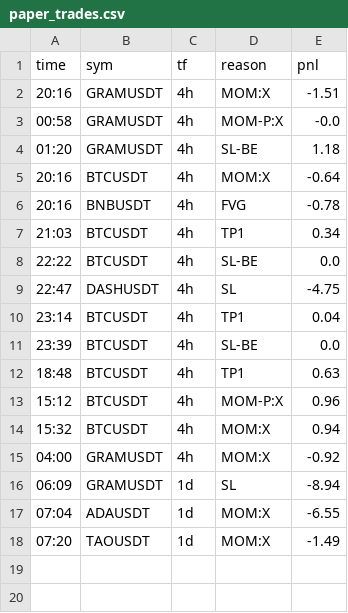
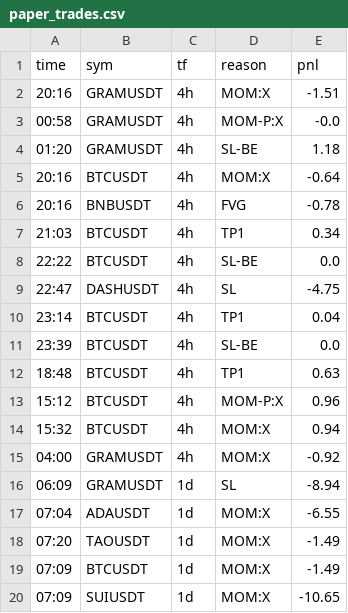
Before and after one commit to veruz87/veruz, a CSV file: signal-cron/results/paper_trades.csv, drawn as a sheet.

Commit message:
paper update 2026-10-27T00:09:50Z

```diff
--- a/signal-cron/results/paper_trades.csv
+++ b/signal-cron/results/paper_trades.csv
@@ -18 +18,3 @@ time,sym,tf,reason,pnl
 07:20,TAOUSDT,1d,MOM:X,-1.49
+07:09,BTCUSDT,1d,MOM:X,-1.49
+07:09,SUIUSDT,1d,MOM:X,-10.65
```
Also changed, not shown: 2 other files.
